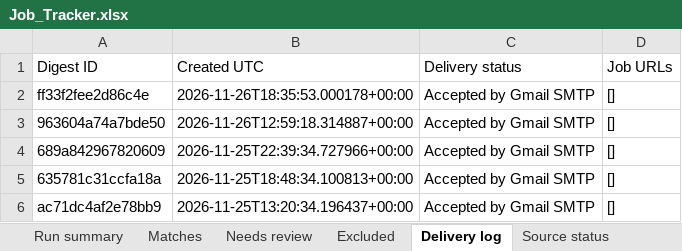
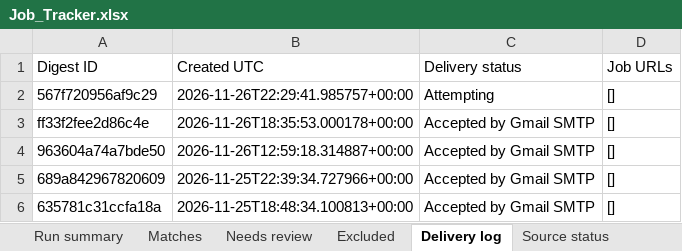
Before and after one commit to Sundharanandh/NAUKRI, an Excel workbook: Job_Tracker.xlsx, sheet Delivery log, drawn as a sheet; only a part is shown; the shorter side is filled out with more unchanged rows; values as stored, in another font and other column widths than the file's, no borders; the diff names each change by its address in the sheet, - before the commit and + after, or states it on an @@ line.

```diff
--- a/Job_Tracker.xlsx (sheet Delivery log)
+++ b/Job_Tracker.xlsx (sheet Delivery log)
+row 2: 567f720956af9c29 | 2026-11-26T22:29:41.985757+00:00 | Attempting | []
```
Also changed, not shown: sheet Excluded, sheet Run summary, sheet Source status, 2 other files.
